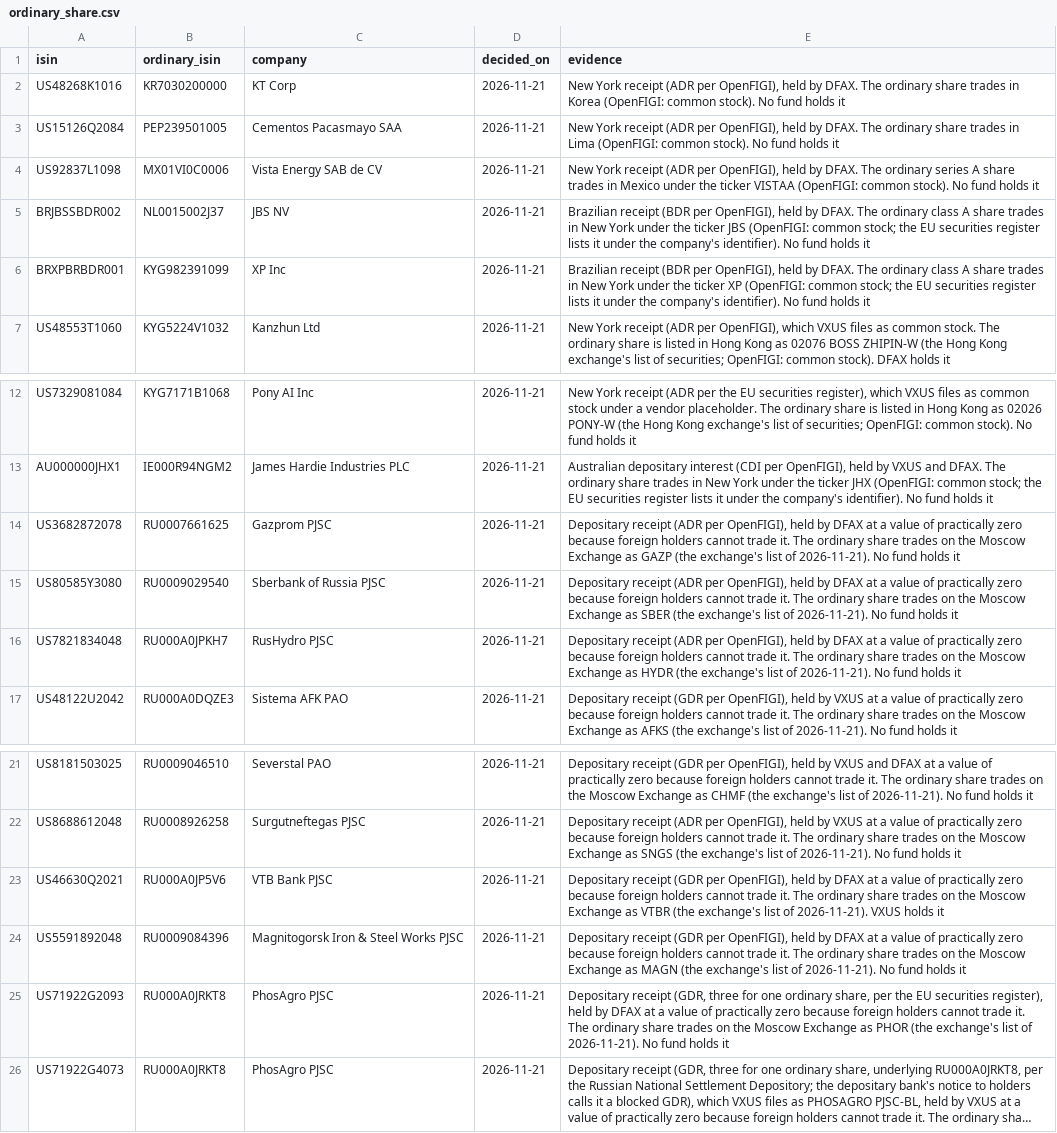
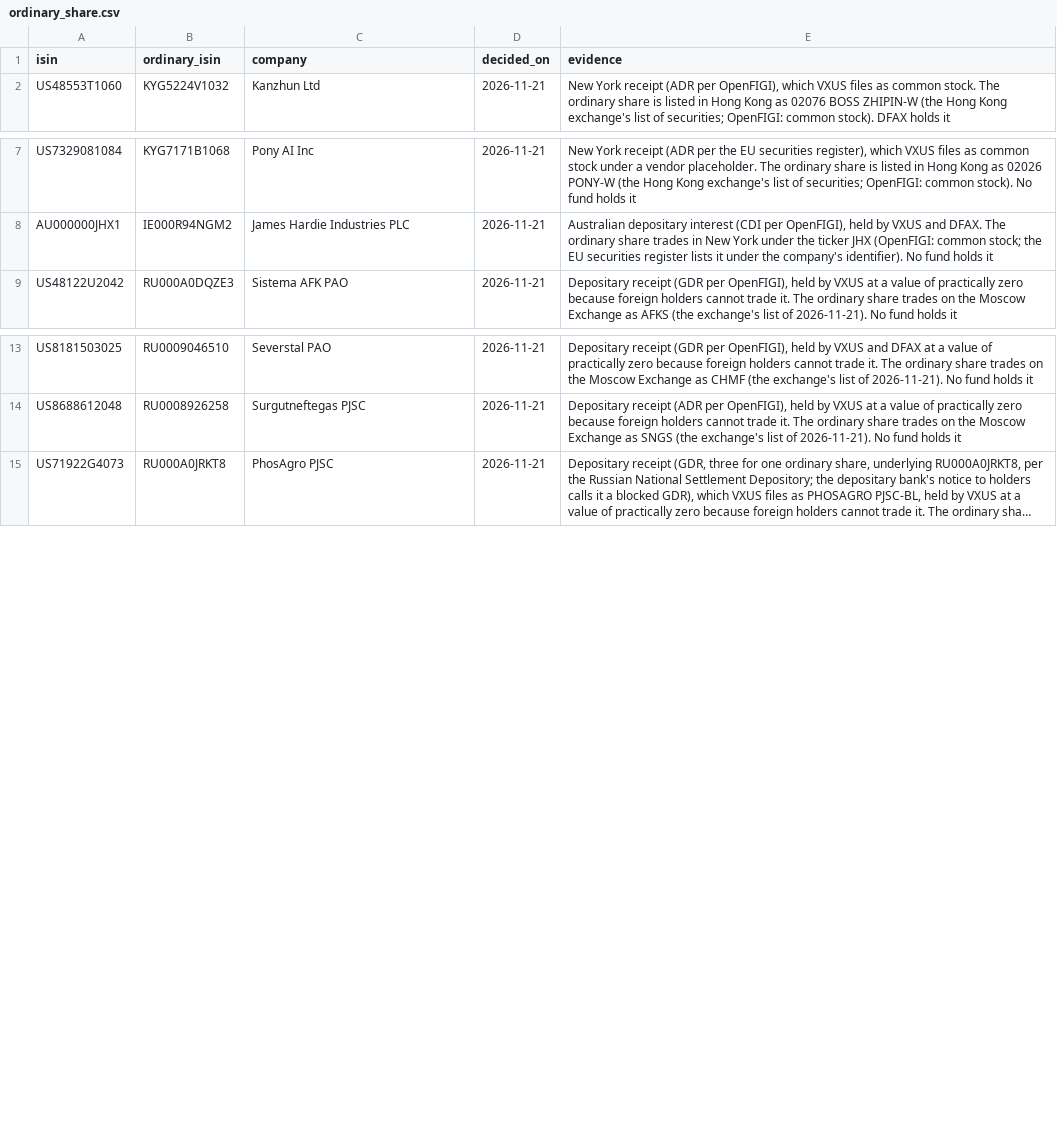
Before and after one commit to emretezel/pyvalue-next, a CSV file: src/pyvalue/universe/decisions/ordinary_share.csv, drawn as a sheet; only a part is shown, gaps mark what is left out; long unchanged cells end in …; the diff names each change by its address in the sheet, - before the commit and + after, or states it on an @@ line.

```diff
--- a/src/pyvalue/universe/decisions/ordinary_share.csv
+++ b/src/pyvalue/universe/decisions/ordinary_share.csv
-row 2: US48268K1016 | KR7030200000 | KT Corp | 2026-11-21 | New York receipt (ADR per OpenFIGI), held by DFAX. The ordinary share trades in Korea (OpenFIGI: common stock). No fund holds it
-row 3: US15126Q2084 | PEP239501005 | Cementos Pacasmayo SAA | 2026-11-21 | New York receipt (ADR per OpenFIGI), held by DFAX. The ordinary share trades in Lima (OpenFIGI: common stock). No fund holds it
-row 4: US92837L1098 | MX01VI0C0006 | Vista Energy SAB de CV | 2026-11-21 | New York receipt (ADR per OpenFIGI), held by DFAX. The ordinary series A share trades in Mexico under the ticker VISTAA (OpenFIGI: common stock). No fund holds it
-row 5: BRJBSSBDR002 | NL0015002J37 | JBS NV | 2026-11-21 | Brazilian receipt (BDR per OpenFIGI), held by DFAX. The ordinary class A share trades in New York under the ticker JBS (OpenFIGI: common stock; the EU securities register lists it under the company's identifier). No fund holds it
-row 6: BRXPBRBDR001 | KYG982391099 | XP Inc | 2026-11-21 | Brazilian receipt (BDR per OpenFIGI), held by DFAX. The ordinary class A share trades in New York under the ticker XP (OpenFIGI: common stock; the EU securities register lists it under the company's identifier). No fund holds it
-row 14: US3682872078 | RU0007661625 | Gazprom PJSC | 2026-11-21 | Depositary receipt (ADR per OpenFIGI), held by DFAX at a value of practically zero because foreign holders cannot trade it. The ordinary share trades on the Moscow Exchange as GAZP (the exchange's list of 2026-11-21). No fund holds it
-row 15: US80585Y3080 | RU0009029540 | Sberbank of Russia PJSC | 2026-11-21 | Depositary receipt (ADR per OpenFIGI), held by DFAX at a value of practically zero because foreign holders cannot trade it. The ordinary share trades on the Moscow Exchange as SBER (the exchange's list of 2026-11-21). No fund holds it
-row 16: US7821834048 | RU000A0JPKH7 | RusHydro PJSC | 2026-11-21 | Depositary receipt (ADR per OpenFIGI), held by DFAX at a value of practically zero because foreign holders cannot trade it. The ordinary share trades on the Moscow Exchange as HYDR (the exchange's list of 2026-11-21). No fund holds it
-row 23: US46630Q2021 | RU000A0JP5V6 | VTB Bank PJSC | 2026-11-21 | Depositary receipt (GDR per OpenFIGI), held by DFAX at a value of practically zero because foreign holders cannot trade it. The ordinary share trades on the Moscow Exchange as VTBR (the exchange's list of 2026-11-21). VXUS holds it
-row 24: US5591892048 | RU0009084396 | Magnitogorsk Iron & Steel Works PJSC | 2026-11-21 | Depositary receipt (GDR per OpenFIGI), held by DFAX at a value of practically zero because foreign holders cannot trade it. The ordinary share trades on the Moscow Exchange as MAGN (the exchange's list of 2026-11-21). No fund holds it
-row 25: US71922G2093 | RU000A0JRKT8 | PhosAgro PJSC | 2026-11-21 | Depositary receipt (GDR, three for one ordinary share, per the EU securities register), held by DFAX at a value of practically zero because foreign holders cannot trade it. The ordinary share trades on the Moscow Exchange as PHOR (the exchange's list of 2026-11-21). No fund holds it
```
Also changed, not shown: src/pyvalue/universe/decisions/excluded.csv, 31 other files.
